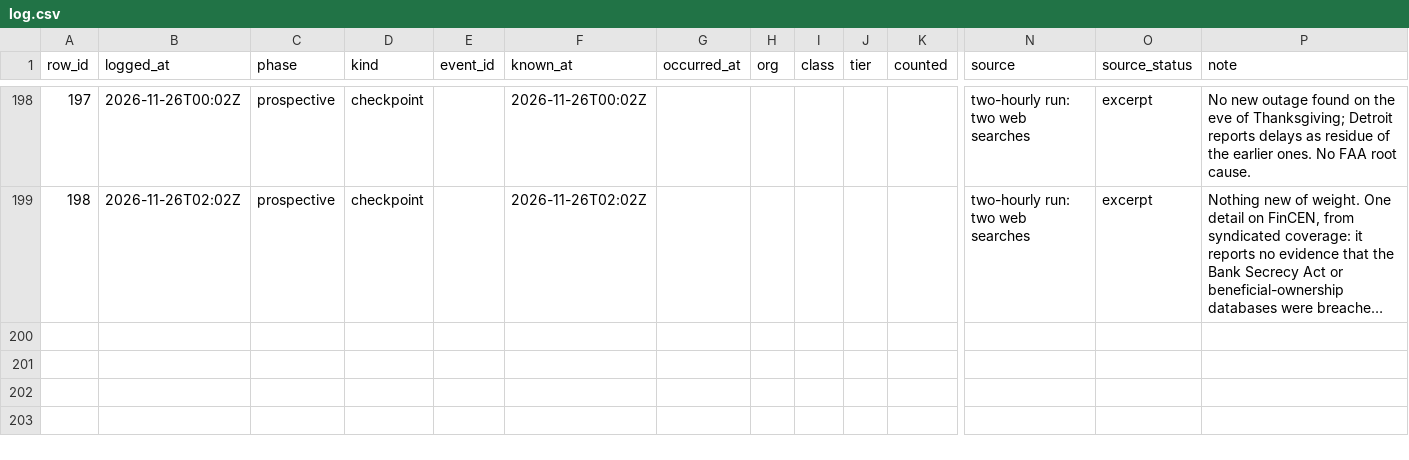
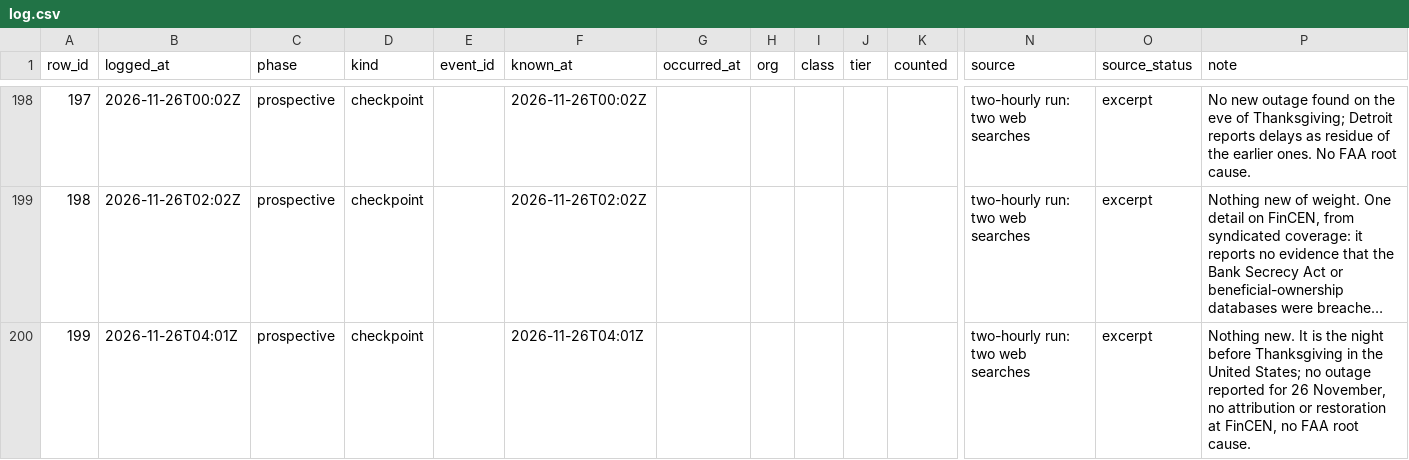
Before and after one commit to shumow/fridaythe13th-cyberattack-or-clusterfuck, a CSV file: log/log.csv, drawn as a sheet; only a part is shown, gaps mark what is left out; long unchanged cells end in …; rows hold the shown columns only; the diff names each change by its address in the sheet, - before the commit and + after, or states it on an @@ line.

```diff
--- a/log/log.csv
+++ b/log/log.csv
+row 200: 199 | 2026-11-26T04:01Z | prospective | checkpoint |  | 2026-11-26T04:01Z |  |  |  |  |  | two-hourly run: two web searches | excerpt | Nothing new. It is the night before Thanksgiving in the United States; no outage reported for 26 November, no attribution or restoration at FinCEN, no FAA root cause.
```
Also changed, not shown: output/events-v1.csv, output/series-v1.csv, 3 other files.
